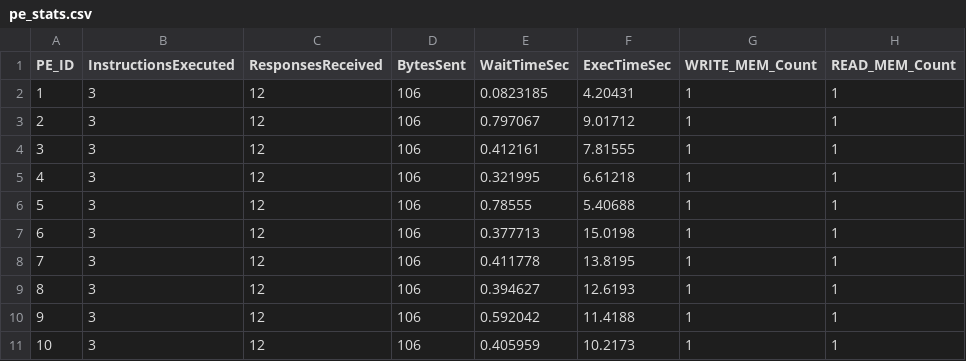
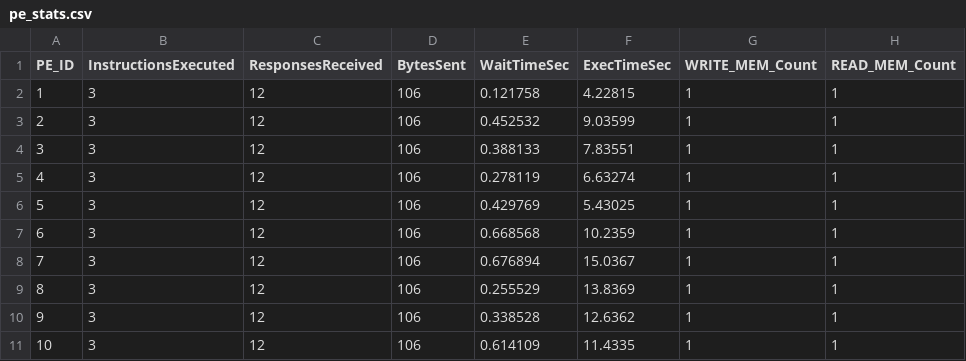
Before and after one commit to MAU143429/MP-Interconnect-Bus-Simulator-CE-4302, a CSV file: pe_stats.csv, drawn as a sheet; only a part is shown; the diff names each change by its address in the sheet, - before the commit and + after, or states it on an @@ line.

```diff
--- a/pe_stats.csv
+++ b/pe_stats.csv
-E2 (WaitTimeSec): 0.0823185
+E2 (WaitTimeSec): 0.121758
-F2 (ExecTimeSec): 4.20431
+F2 (ExecTimeSec): 4.22815
-E3 (WaitTimeSec): 0.797067
+E3 (WaitTimeSec): 0.452532
-F3 (ExecTimeSec): 9.01712
+F3 (ExecTimeSec): 9.03599
-E4 (WaitTimeSec): 0.412161
+E4 (WaitTimeSec): 0.388133
-F4 (ExecTimeSec): 7.81555
+F4 (ExecTimeSec): 7.83551
-E5 (WaitTimeSec): 0.321995
+E5 (WaitTimeSec): 0.278119
-F5 (ExecTimeSec): 6.61218
+F5 (ExecTimeSec): 6.63274
-E6 (WaitTimeSec): 0.78555
+E6 (WaitTimeSec): 0.429769
-F6 (ExecTimeSec): 5.40688
+F6 (ExecTimeSec): 5.43025
-E7 (WaitTimeSec): 0.377713
+E7 (WaitTimeSec): 0.668568
-F7 (ExecTimeSec): 15.0198
+F7 (ExecTimeSec): 10.2359
-E8 (WaitTimeSec): 0.411778
+E8 (WaitTimeSec): 0.676894
-F8 (ExecTimeSec): 13.8195
+F8 (ExecTimeSec): 15.0367
-E9 (WaitTimeSec): 0.394627
+E9 (WaitTimeSec): 0.255529
-F9 (ExecTimeSec): 12.6193
+F9 (ExecTimeSec): 13.8369
-E10 (WaitTimeSec): 0.592042
+E10 (WaitTimeSec): 0.338528
-F10 (ExecTimeSec): 11.4188
+F10 (ExecTimeSec): 12.6362
-E11 (WaitTimeSec): 0.405959
+E11 (WaitTimeSec): 0.614109
-F11 (ExecTimeSec): 10.2173
+F11 (ExecTimeSec): 11.4335
```
Also changed, not shown: interconnect_report.csv, pe_report.csv, 4 other files.
